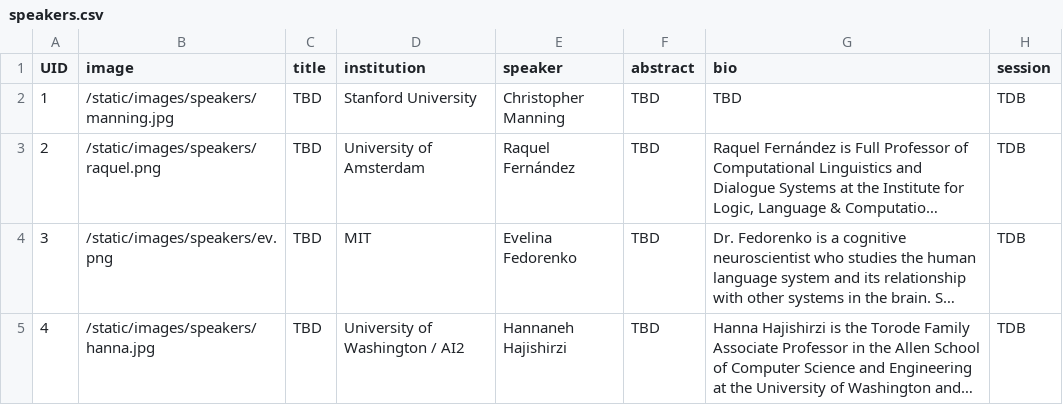
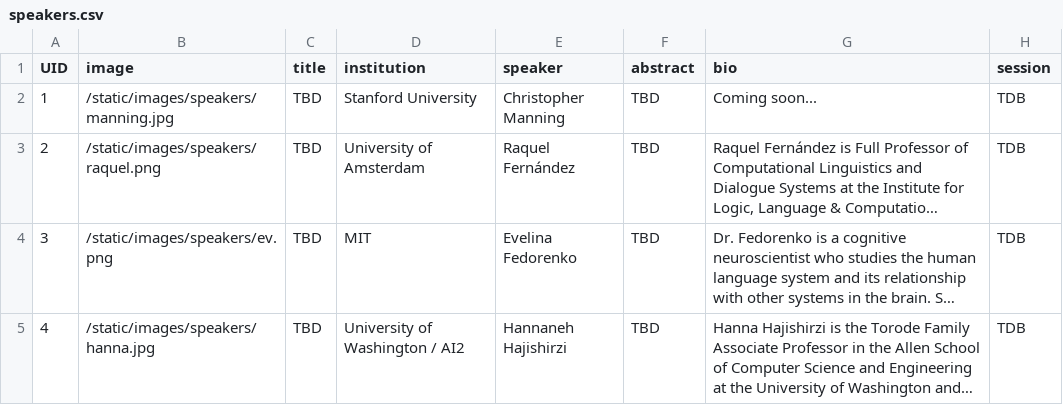
Before and after one commit to CoLM-org/Mini-Conf, a CSV file: sitedata/speakers.csv, drawn as a sheet; long unchanged cells end in …; the diff names each change by its address in the sheet, - before the commit and + after, or states it on an @@ line.

```diff
--- a/sitedata/speakers.csv
+++ b/sitedata/speakers.csv
-G2 (bio): TBD
+G2 (bio): Coming soon...
```
Also changed, not shown: 2 other files.
